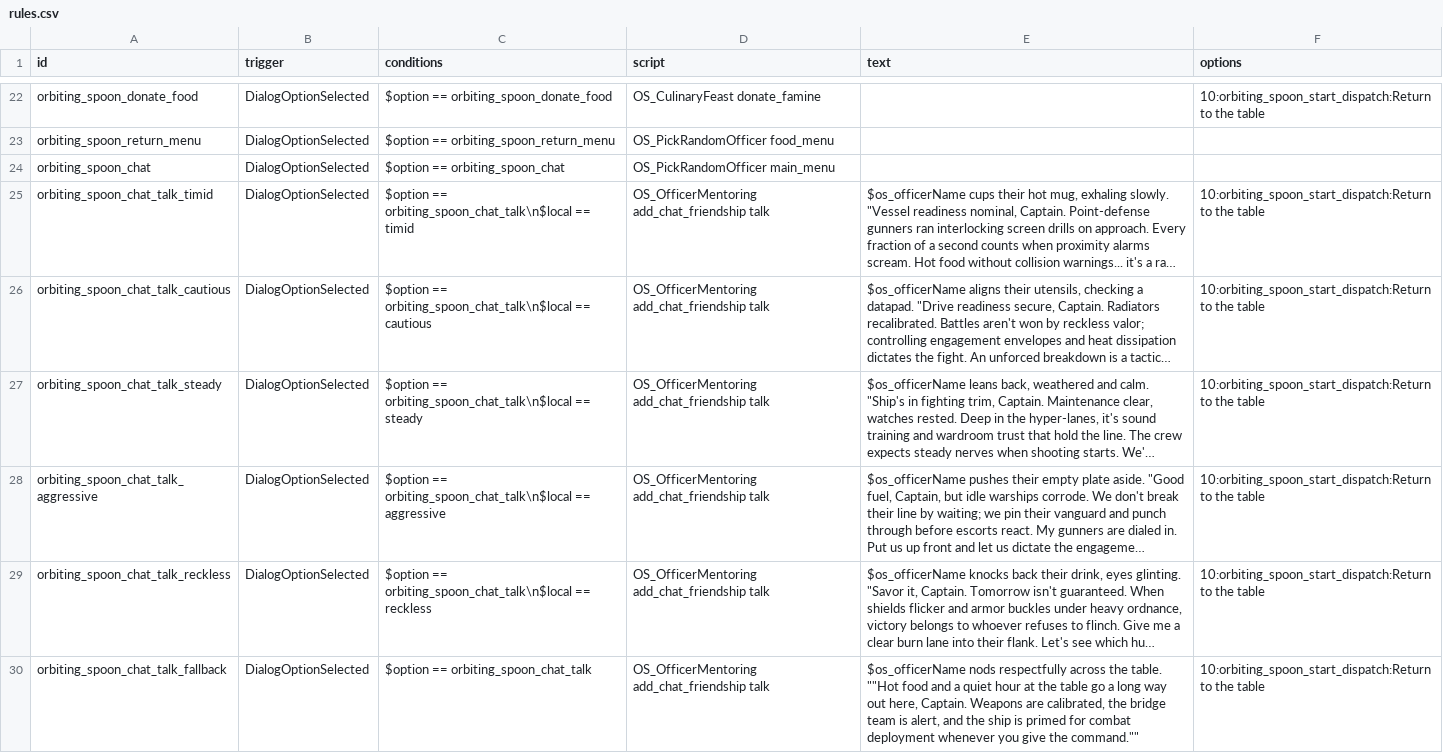
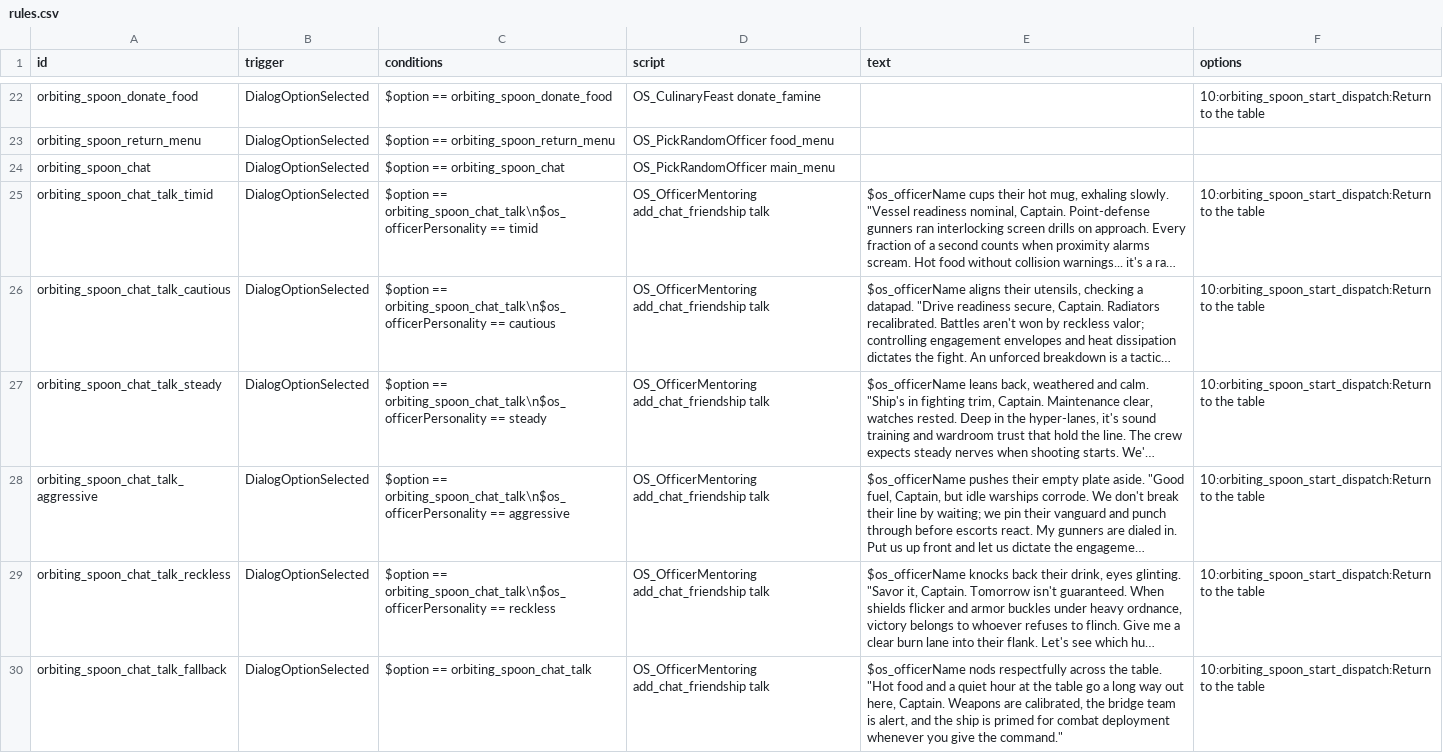
Before and after one commit to starsector-mods/orbiting-spoons, a CSV file: data/campaign/rules.csv, drawn as a sheet; only a part is shown, gaps mark what is left out; long unchanged cells end in …; the diff covers the shown part only; the diff names each change by its address in the sheet, - before the commit and + after, or states it on an @@ line.

```diff
--- a/data/campaign/rules.csv
+++ b/data/campaign/rules.csv
-C25 (conditions): $option == orbiting_spoon_chat_talk\n$local == timid
+C25 (conditions): $option == orbiting_spoon_chat_talk\n$os_officerPersonality == timid
-C26 (conditions): $option == orbiting_spoon_chat_talk\n$local == cautious
+C26 (conditions): $option == orbiting_spoon_chat_talk\n$os_officerPersonality == cautious
-C27 (conditions): $option == orbiting_spoon_chat_talk\n$local == steady
+C27 (conditions): $option == orbiting_spoon_chat_talk\n$os_officerPersonality == steady
-C28 (conditions): $option == orbiting_spoon_chat_talk\n$local == aggressive
+C28 (conditions): $option == orbiting_spoon_chat_talk\n$os_officerPersonality == aggressive
-C29 (conditions): $option == orbiting_spoon_chat_talk\n$local == reckless
+C29 (conditions): $option == orbiting_spoon_chat_talk\n$os_officerPersonality == reckless
-E30 (text): …the table. ""Hot food and a quiet hour at the table go a long way out here, Captain. Weapons are calibrated, the bridge team is alert, and the ship is primed for combat deployment whenever you give the command.""
+E30 (text): …the table. "Hot food and a quiet hour at the table go a long way out here, Captain. Weapons are calibrated, the bridge team is alert, and the ship is primed for combat deployment whenever you give the command."
```
Also changed, not shown: 17 edited cells elsewhere in this file, 9 other files.
